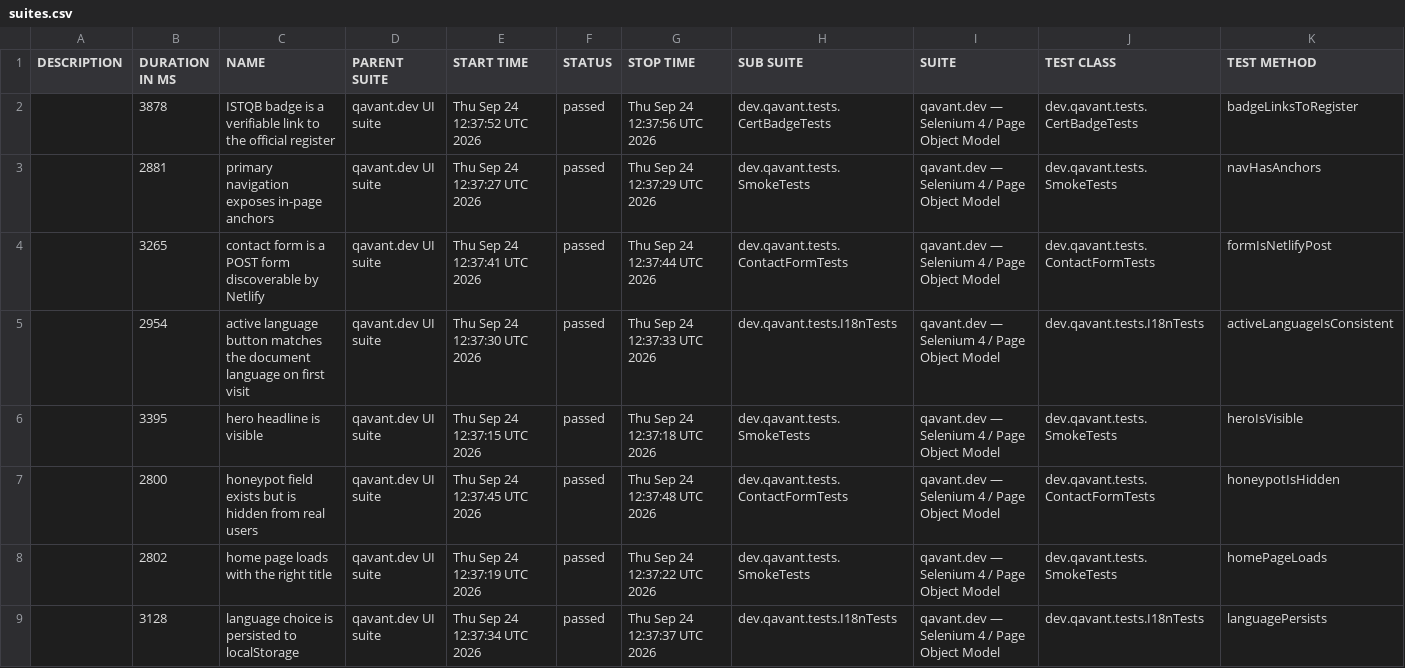
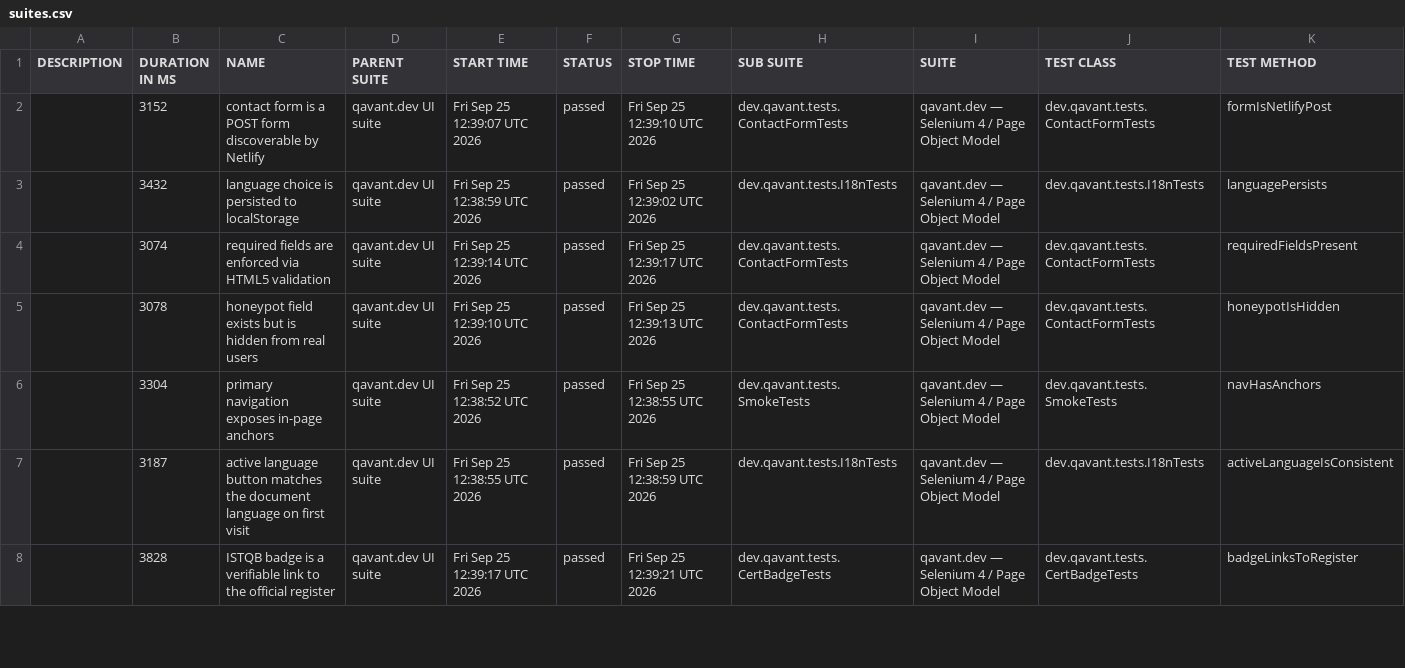
Before and after one commit to peterolah-qa/qavant-selenium, a CSV file: data/suites.csv, drawn as a sheet; only a part is shown; the diff covers the shown part only.

```diff
--- a/data/suites.csv
+++ b/data/suites.csv
@@ -1,9 +1,8 @@
 "DESCRIPTION","DURATION IN MS","NAME","PARENT SUITE","START TIME","STATUS","STOP TIME","SUB SUITE","SUITE","TEST CLASS","TEST METHOD"
-"","3878","ISTQB badge is a verifiable link to the official register","qavant.dev UI suite","Thu Sep 24 12:37:52 UTC 2026","passed","Thu Sep 24 12:37:56 UTC 2026","dev.qavant.tests.CertBadgeTests","qavant.dev — Selenium 4 / Page Object Model","dev.qavant.tests.CertBadgeTests","badgeLinksToRegister"
-"","2881","primary navigation exposes in-page anchors","qavant.dev UI suite","Thu Sep 24 12:37:27 UTC 2026","passed","Thu Sep 24 12:37:29 UTC 2026","dev.qavant.tests.SmokeTests","qavant.dev — Selenium 4 / Page Object Model","dev.qavant.tests.SmokeTests","navHasAnchors"
-"","3265","contact form is a POST form discoverable by Netlify","qavant.dev UI suite","Thu Sep 24 12:37:41 UTC 2026","passed","Thu Sep 24 12:37:44 UTC 2026","dev.qavant.tests.ContactFormTests","qavant.dev — Selenium 4 / Page Object Model","dev.qavant.tests.ContactFormTests","formIsNetlifyPost"
-"","2954","active language button matches the document language on first visit","qavant.dev UI suite","Thu Sep 24 12:37:30 UTC 2026","passed","Thu Sep 24 12:37:33 UTC 2026","dev.qavant.tests.I18nTests","qavant.dev — Selenium 4 / Page Object Model","dev.qavant.tests.I18nTests","activeLanguageIsConsistent"
-"","3395","hero headline is visible","qavant.dev UI suite","Thu Sep 24 12:37:15 UTC 2026","passed","Thu Sep 24 12:37:18 UTC 2026","dev.qavant.tests.SmokeTests","qavant.dev — Selenium 4 / Page Object Model","dev.qavant.tests.SmokeTests","heroIsVisible"
-"","2800","honeypot field exists but is hidden from real users","qavant.dev UI suite","Thu Sep 24 12:37:45 UTC 2026","passed","Thu Sep 24 12:37:48 UTC 2026","dev.qavant.tests.ContactFormTests","qavant.dev — Selenium 4 / Page Object Model","dev.qavant.tests.ContactFormTests","honeypotIsHidden"
-"","2802","home page loads with the right title","qavant.dev UI suite","Thu Sep 24 12:37:19 UTC 2026","passed","Thu Sep 24 12:37:22 UTC 2026","dev.qavant.tests.SmokeTests","qavant.dev — Selenium 4 / Page Object Model","dev.qavant.tests.SmokeTests","homePageLoads"
-"","3128","language choice is persisted to localStorage","qavant.dev UI suite","Thu Sep 24 12:37:34 UTC 2026","passed","Thu Sep 24 12:37:37 UTC 2026","dev.qavant.tests.I18nTests","qavant.dev — Selenium 4 / Page Object Model","dev.qavant.tests.I18nTests","languagePersists"
+"","3152","contact form is a POST form discoverable by Netlify","qavant.dev UI suite","Fri Sep 25 12:39:07 UTC 2026","passed","Fri Sep 25 12:39:10 UTC 2026","dev.qavant.tests.ContactFormTests","qavant.dev — Selenium 4 / Page Object Model","dev.qavant.tests.ContactFormTests","formIsNetlifyPost"
+"","3432","language choice is persisted to localStorage","qavant.dev UI suite","Fri Sep 25 12:38:59 UTC 2026","passed","Fri Sep 25 12:39:02 UTC 2026","dev.qavant.tests.I18nTests","qavant.dev — Selenium 4 / Page Object Model","dev.qavant.tests.I18nTests","languagePersists"
+"","3074","required fields are enforced via HTML5 validation","qavant.dev UI suite","Fri Sep 25 12:39:14 UTC 2026","passed","Fri Sep 25 12:39:17 UTC 2026","dev.qavant.tests.ContactFormTests","qavant.dev — Selenium 4 / Page Object Model","dev.qavant.tests.ContactFormTests","requiredFieldsPresent"
+"","3078","honeypot field exists but is hidden from real users","qavant.dev UI suite","Fri Sep 25 12:39:10 UTC 2026","passed","Fri Sep 25 12:39:13 UTC 2026","dev.qavant.tests.ContactFormTests","qavant.dev — Selenium 4 / Page Object Model","dev.qavant.tests.ContactFormTests","honeypotIsHidden"
+"","3304","primary navigation exposes in-page anchors","qavant.dev UI suite","Fri Sep 25 12:38:52 UTC 2026","passed","Fri Sep 25 12:38:55 UTC 2026","dev.qavant.tests.SmokeTests","qavant.dev — Selenium 4 / Page Object Model","dev.qavant.tests.SmokeTests","navHasAnchors"
+"","3187","active language button matches the document language on first visit","qavant.dev UI suite","Fri Sep 25 12:38:55 UTC 2026","passed","Fri Sep 25 12:38:59 UTC 2026","dev.qavant.tests.I18nTests","qavant.dev — Selenium 4 / Page Object Model","dev.qavant.tests.I18nTests","activeLanguageIsConsistent"
+"","3828","ISTQB badge is a verifiable link to the official register","qavant.dev UI suite","Fri Sep 25 12:39:17 UTC 2026","passed","Fri Sep 25 12:39:21 UTC 2026","dev.qavant.tests.CertBadgeTests","qavant.dev — Selenium 4 / Page Object Model","dev.qavant.tests.CertBadgeTests","badgeLinksToRegister"
```
Also changed, not shown: 2 added rows, 1 removed row and 6 edited cells elsewhere in this file, 36 other files.
